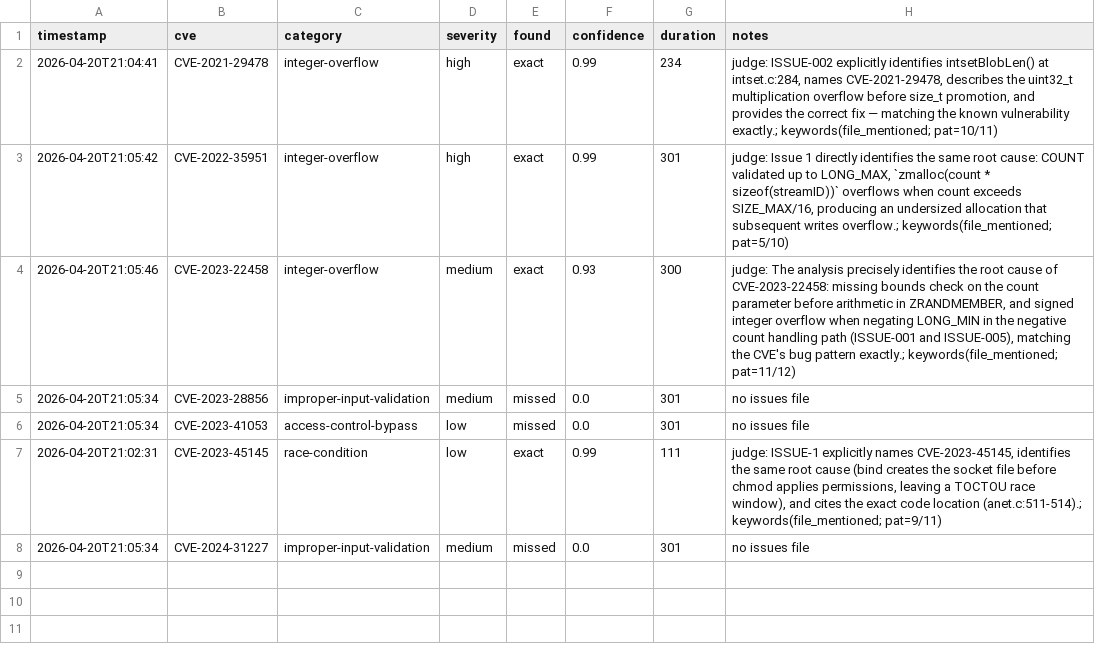
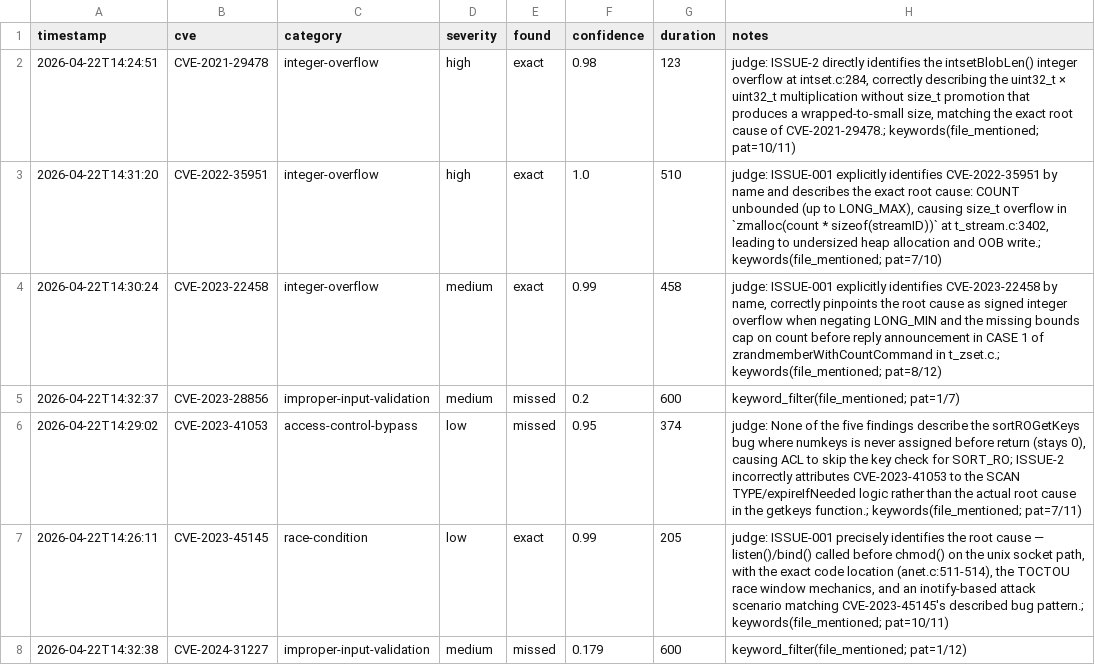
Before and after one commit to almogdepaz/EDC, a TSV file: benchmark/redis/results-baseline-regression.tsv, drawn as a sheet.

```diff
--- a/benchmark/redis/results-baseline-regression.tsv
+++ b/benchmark/redis/results-baseline-regression.tsv
@@ -1,8 +1,8 @@
 timestamp	cve	category	severity	found	confidence	duration	notes
-2026-04-20T21:04:41	CVE-2021-29478	integer-overflow	high	exact	0.99	234	judge: ISSUE-002 explicitly identifies intsetBlobLen() at intset.c:284, names CVE-2021-29478, describes the uint32_t multiplication overflow before size_t promotion, and provides the correct fix — matching the known vulnerability exactly.; keywords(file_mentioned; pat=10/11)
-2026-04-20T21:05:42	CVE-2022-35951	integer-overflow	high	exact	0.99	301	judge: Issue 1 directly identifies the same root cause: COUNT validated up to LONG_MAX, `zmalloc(count * sizeof(streamID))` overflows when count exceeds SIZE_MAX/16, producing an undersized allocation that subsequent writes overflow.; keywords(file_mentioned; pat=5/10)
-2026-04-20T21:05:46	CVE-2023-22458	integer-overflow	medium	exact	0.93	300	judge: The analysis precisely identifies the root cause of CVE-2023-22458: missing bounds check on the count parameter before arithmetic in ZRANDMEMBER, and signed integer overflow when negating LONG_MIN in the negative count handling path (ISSUE-001 and ISSUE-005), matching the CVE's bug pattern exactly.; keywords(file_mentioned; pat=11/12)
-2026-04-20T21:05:34	CVE-2023-28856	improper-input-validation	medium	missed	0.0	301	no issues file
-2026-04-20T21:05:34	CVE-2023-41053	access-control-bypass	low	missed	0.0	301	no issues file
-2026-04-20T21:02:31	CVE-2023-45145	race-condition	low	exact	0.99	111	judge: ISSUE-1 explicitly names CVE-2023-45145, identifies the same root cause (bind creates the socket file before chmod applies permissions, leaving a TOCTOU race window), and cites the exact code location (anet.c:511-514).; keywords(file_mentioned; pat=9/11)
-2026-04-20T21:05:34	CVE-2024-31227	improper-input-validation	medium	missed	0.0	301	no issues file
+2026-04-22T14:24:51	CVE-2021-29478	integer-overflow	high	exact	0.98	123	judge: ISSUE-2 directly identifies the intsetBlobLen() integer overflow at intset.c:284, correctly describing the uint32_t × uint32_t multiplication without size_t promotion that produces a wrapped-to-small size, matching the exact root cause of CVE-2021-29478.; keywords(file_mentioned; pat=10/11)
+2026-04-22T14:31:20	CVE-2022-35951	integer-overflow	high	exact	1.0	510	judge: ISSUE-001 explicitly identifies CVE-2022-35951 by name and describes the exact root cause: COUNT unbounded (up to LONG_MAX), causing size_t overflow in `zmalloc(count * sizeof(streamID))` at t_stream.c:3402, leading to undersized heap allocation and OOB write.; keywords(file_mentioned; pat=7/10)
+2026-04-22T14:30:24	CVE-2023-22458	integer-overflow	medium	exact	0.99	458	judge: ISSUE-001 explicitly identifies CVE-2023-22458 by name, correctly pinpoints the root cause as signed integer overflow when negating LONG_MIN and the missing bounds cap on count before reply announcement in CASE 1 of zrandmemberWithCountCommand in t_zset.c.; keywords(file_mentioned; pat=8/12)
+2026-04-22T14:32:37	CVE-2023-28856	improper-input-validation	medium	missed	0.2	600	keyword_filter(file_mentioned; pat=1/7)
+2026-04-22T14:29:02	CVE-2023-41053	access-control-bypass	low	missed	0.95	374	judge: None of the five findings describe the sortROGetKeys bug where numkeys is never assigned before return (stays 0), causing ACL to skip the key check for SORT_RO; ISSUE-2 incorrectly attributes CVE-2023-41053 to the SCAN TYPE/expireIfNeeded logic rather than the actual root cause in the getkeys function.; keywords(file_mentioned; pat=7/11)
+2026-04-22T14:26:11	CVE-2023-45145	race-condition	low	exact	0.99	205	judge: ISSUE-001 precisely identifies the root cause — listen()/bind() called before chmod() on the unix socket path, with the exact code location (anet.c:511-514), the TOCTOU race window mechanics, and an inotify-based attack scenario matching CVE-2023-45145's described bug pattern.; keywords(file_mentioned; pat=10/11)
+2026-04-22T14:32:38	CVE-2024-31227	improper-input-validation	medium	missed	0.179	600	keyword_filter(file_mentioned; pat=1/12)
```
Also changed, not shown: benchmark/redis/results-baseline.tsv, benchmark/redis/tried-hashes.tsv, 2 other files.
